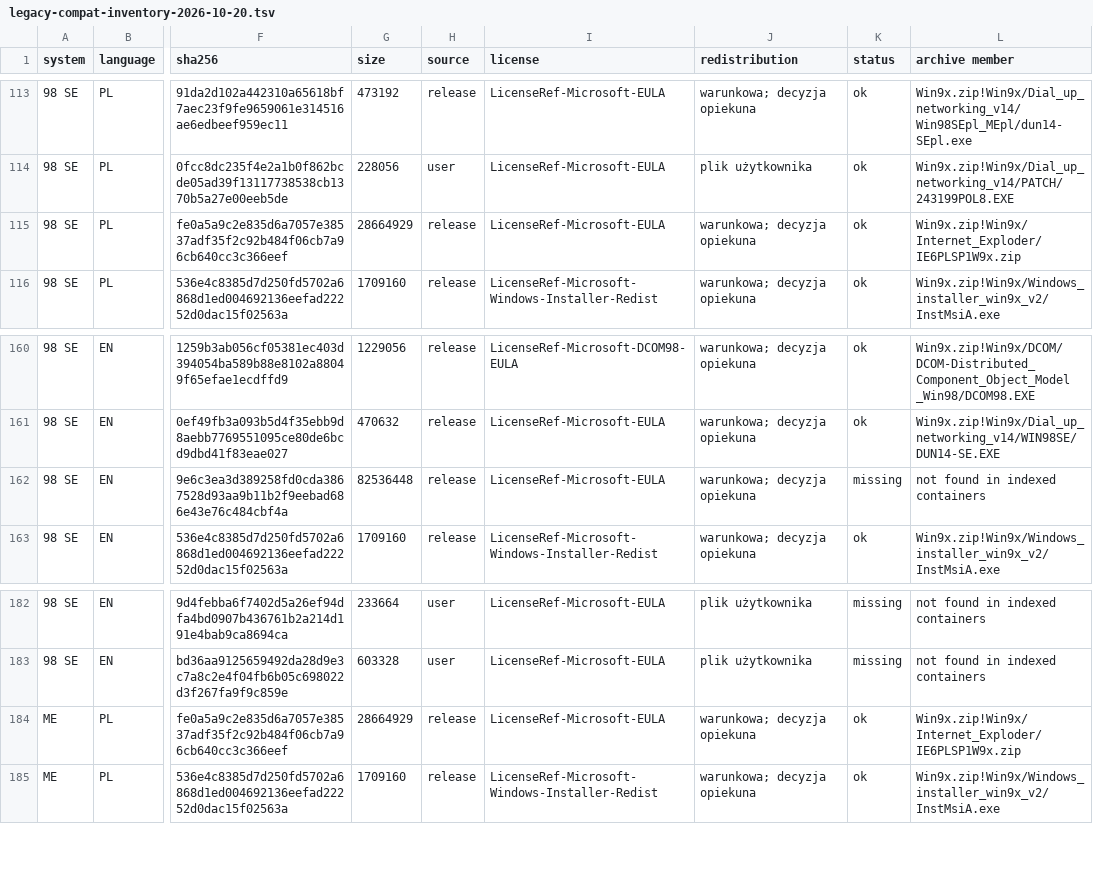
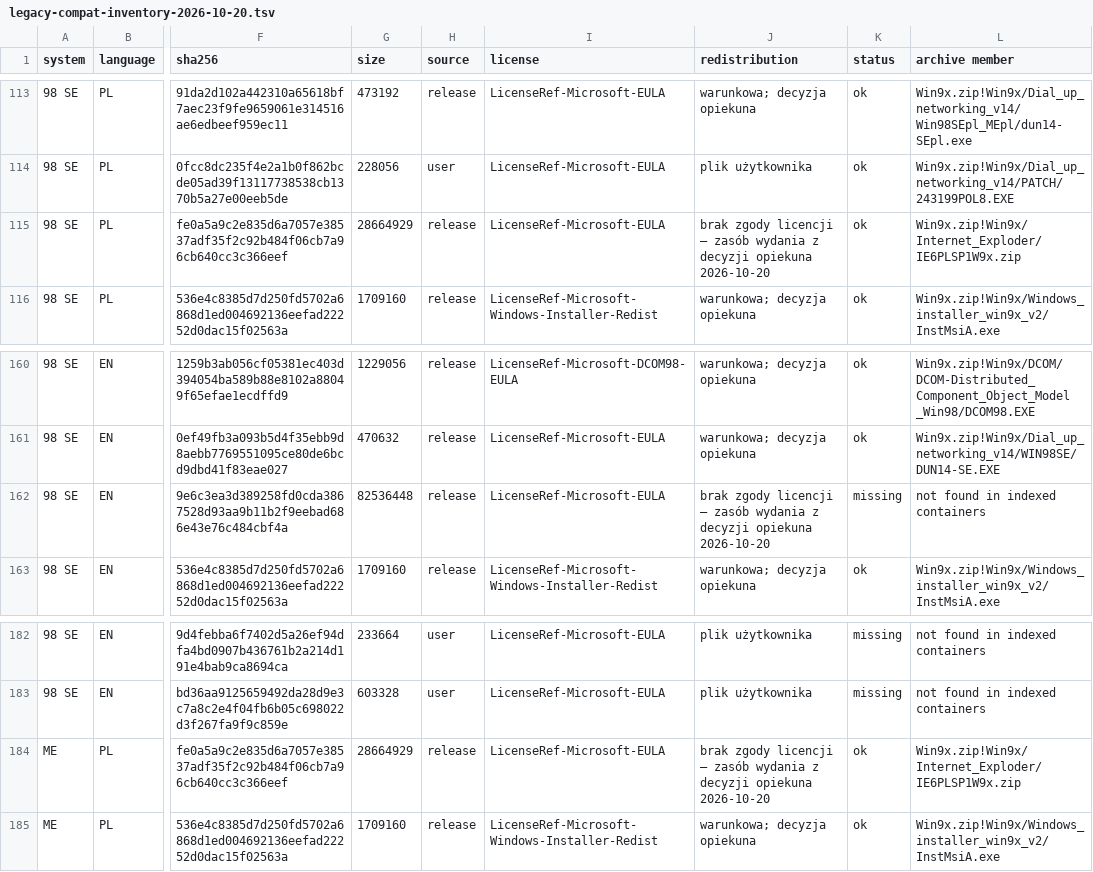
Before and after one commit to snakex21/universal-service-os, a TSV file: docs/legacy-compat-inventory-2026-10-20.tsv, drawn as a sheet; only a part is shown, gaps mark what is left out; the diff covers the shown part only; the diff names each change by its address in the sheet, - before the commit and + after, or states it on an @@ line.

Commit message:
Resolve legacy pack review and verify BusyBox staging
Separate release membership from redistribution metadata, restore the user-supplied WMP skin, and record confirmed DCOM configuration and IE update membership.

Bound desktop readiness by notifications, defer only NT4 VMs, stage SP6a when no external service pack exists, and explicitly refresh LAN after package completion.

Normalize ZIP32 SFX envelopes and retain original central-directory names for safe BusyBox extraction. Add a private host preparation tool for pinned WinSPatcher members and a diskless Linux test using synthetic inputs.

Validation: 561 Zig tests and x64 UEFI; 1404 C/Python plan comparisons; OpenWatcom target build; 20 flow and 41 related tests; BusyBox 1.37 VM; answer regression and Go components. No payload/release asset or hardware deployment.

```diff
--- a/docs/legacy-compat-inventory-2026-10-20.tsv
+++ b/docs/legacy-compat-inventory-2026-10-20.tsv
-J115 (redistribution): warunkowa; decyzja opiekuna
+J115 (redistribution): brak zgody licencji — zasób wydania z decyzji opiekuna 2026-10-20
-J162 (redistribution): warunkowa; decyzja opiekuna
+J162 (redistribution): brak zgody licencji — zasób wydania z decyzji opiekuna 2026-10-20
-J184 (redistribution): warunkowa; decyzja opiekuna
+J184 (redistribution): brak zgody licencji — zasób wydania z decyzji opiekuna 2026-10-20
```
Also changed, not shown: 18 edited cells elsewhere in this file, 15 other files.
